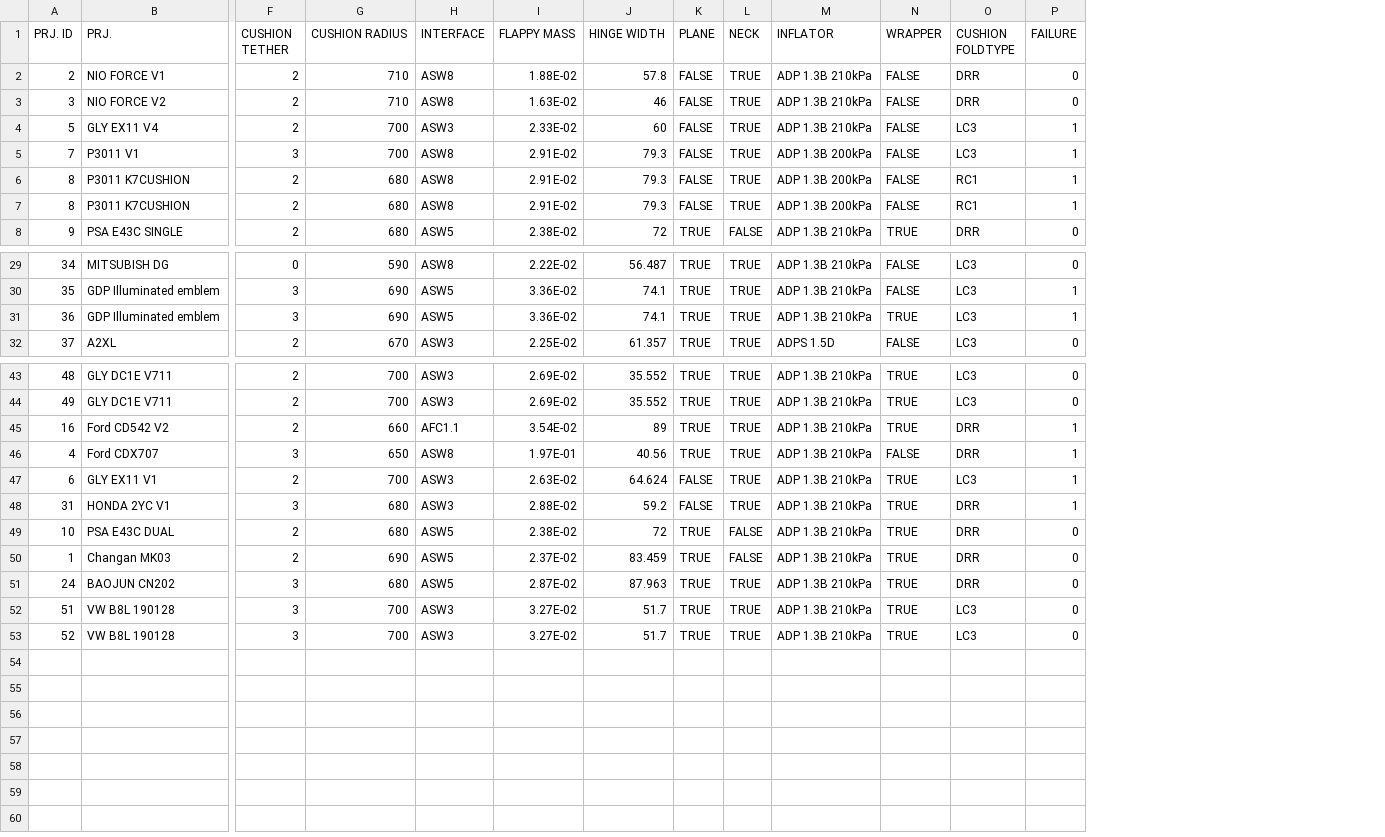
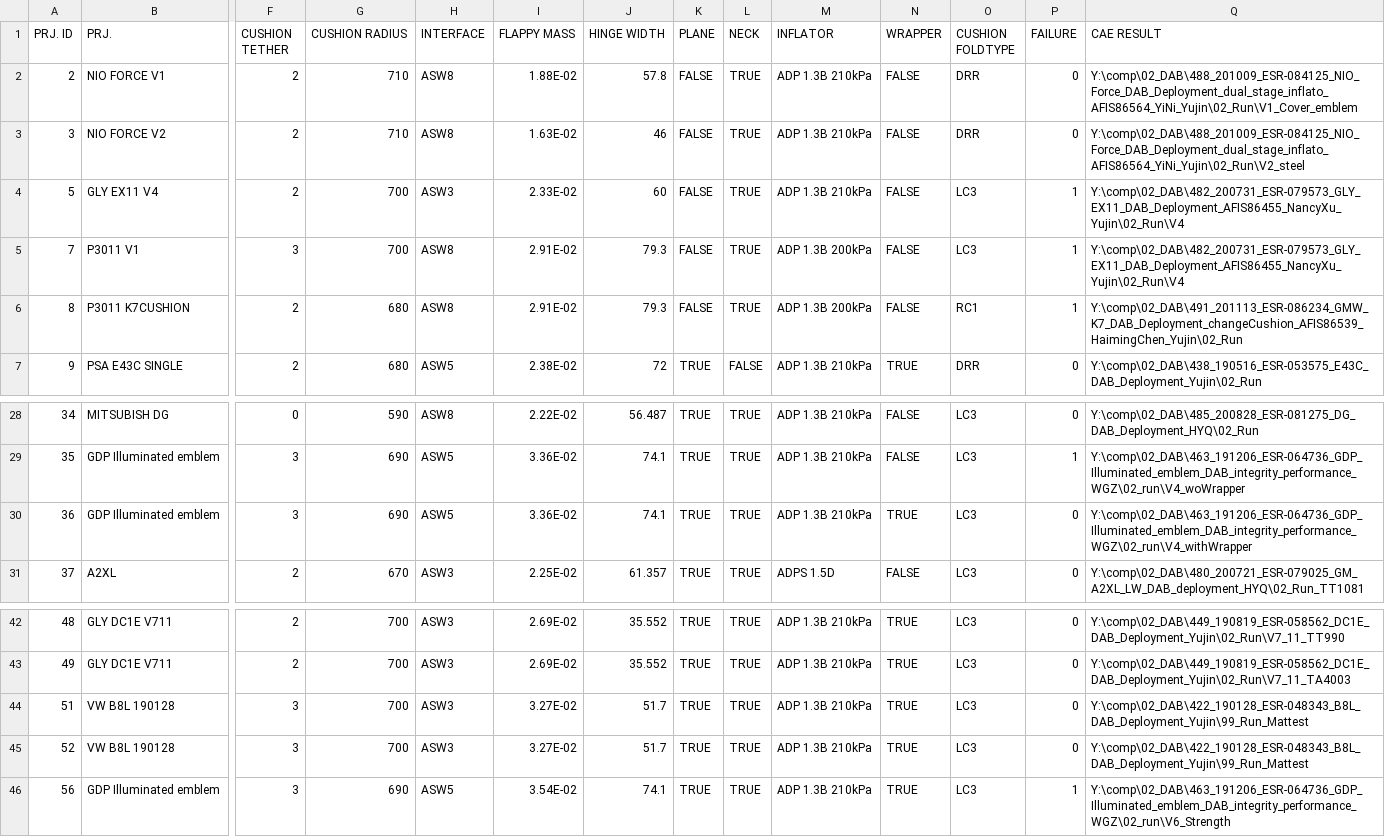
Before and after one commit to chaos1984/VUEStudy, a CSV file: flask_python/DABAI/alv_train.csv, drawn as a sheet; only a part is shown, gaps mark what is left out; removed rows and columns are numbered as before the commit, all else as after; rows hold the shown columns only; the diff names each change by its address in the sheet, - before the commit and + after, or states it on an @@ line.

```diff
--- a/flask_python/DABAI/alv_train.csv
+++ b/flask_python/DABAI/alv_train.csv
+column Q (CAE RESULT), rows 2-7: Y:\comp\02_DAB\488_201009_ESR-084125_NIO_Force_DAB_Deployment_dual_stage_inflato_AFIS86564_YiNi_Yujin\02_Run\V1_Cover_emblem | Y:\comp\02_DAB\488_201009_ESR-084125_NIO_Force_DAB_Deployment_dual_stage_inflato_AFIS86564_YiNi_Yujin\02_Run\V2_steel | Y:\comp\02_DAB\482_200731_ESR-079573_GLY_EX11_DAB_Deployment_AFIS86455_NancyXu_Yujin\02_Run\V4 | Y:\comp\02_DAB\482_200731_ESR-079573_GLY_EX11_DAB_Deployment_AFIS86455_NancyXu_Yujin\02_Run\V4 | Y:\comp\02_DAB\491_201113_ESR-086234_GMW_K7_DAB_Deployment_changeCushion_AFIS86539_HaimingChen_Yujin\02_Run | Y:\comp\02_DAB\438_190516_ESR-053575_E43C_DAB_Deployment_Yujin\02_Run; rows 28-31: Y:\comp\02_DAB\485_200828_ESR-081275_DG_DAB_Deployment_HYQ\02_Run | Y:\comp\02_DAB\463_191206_ESR-064736_GDP_Illuminated_emblem_DAB_integrity_performance_WGZ\02_run\V4_woWrapper | Y:\comp\02_DAB\463_191206_ESR-064736_GDP_Illuminated_emblem_DAB_integrity_performance_WGZ\02_run\V4_withWrapper | Y:\comp\02_DAB\480_200721_ESR-079025_GM_A2XL_LW_DAB_deployment_HYQ\02_Run_TT1081; rows 42-45: Y:\comp\02_DAB\449_190819_ESR-058562_DC1E_DAB_Deployment_Yujin\02_Run\V7_11_TT990 | Y:\comp\02_DAB\449_190819_ESR-058562_DC1E_DAB_Deployment_Yujin\02_Run\V7_11_TA4003 | Y:\comp\02_DAB\422_190128_ESR-048343_B8L_DAB_Deployment_Yujin\99_Run_Mattest | Y:\comp\02_DAB\422_190128_ESR-048343_B8L_DAB_Deployment_Yujin\99_Run_Mattest
-row 6: 8 | P3011 K7CUSHION | 2 | 680 | ASW8 | 2.91E-02 | 79.3 | FALSE | TRUE | ADP 1.3B 200kPa | FALSE | RC1 | 1
-P30 (FAILURE): 1
+P30 (FAILURE): 0
-row 45: 16 | Ford CD542 V2 | 2 | 660 | AFC1.1 | 3.54E-02 | 89 | TRUE | TRUE | ADP 1.3B 210kPa | TRUE | DRR | 1
-row 46: 4 | Ford CDX707 | 3 | 650 | ASW8 | 1.97E-01 | 40.56 | TRUE | TRUE | ADP 1.3B 210kPa | FALSE | DRR | 1
-row 47: 6 | GLY EX11 V1 | 2 | 700 | ASW3 | 2.63E-02 | 64.624 | FALSE | TRUE | ADP 1.3B 210kPa | TRUE | LC3 | 1
-row 48: 31 | HONDA 2YC V1 | 3 | 680 | ASW3 | 2.88E-02 | 59.2 | FALSE | TRUE | ADP 1.3B 210kPa | TRUE | DRR | 1
-row 49: 10 | PSA E43C DUAL | 2 | 680 | ASW5 | 2.38E-02 | 72 | TRUE | FALSE | ADP 1.3B 210kPa | TRUE | DRR | 0
-row 50: 1 | Changan MK03 | 2 | 690 | ASW5 | 2.37E-02 | 83.459 | TRUE | FALSE | ADP 1.3B 210kPa | TRUE | DRR | 0
-row 51: 24 | BAOJUN CN202 | 3 | 680 | ASW5 | 2.87E-02 | 87.963 | TRUE | TRUE | ADP 1.3B 210kPa | TRUE | DRR | 0
+row 46: 56 | GDP Illuminated emblem | 3 | 690 | ASW5 | 3.54E-02 | 74.1 | TRUE | TRUE | ADP 1.3B 210kPa | TRUE | LC3 | 1 | Y:\comp\02_DAB\463_191206_ESR-064736_GDP_Illuminated_emblem_DAB_integrity_performance_WGZ\02_run\V6_Strength
```
Also changed, not shown: flask_python/DABAI/alv_test.csv, 3 other files.
